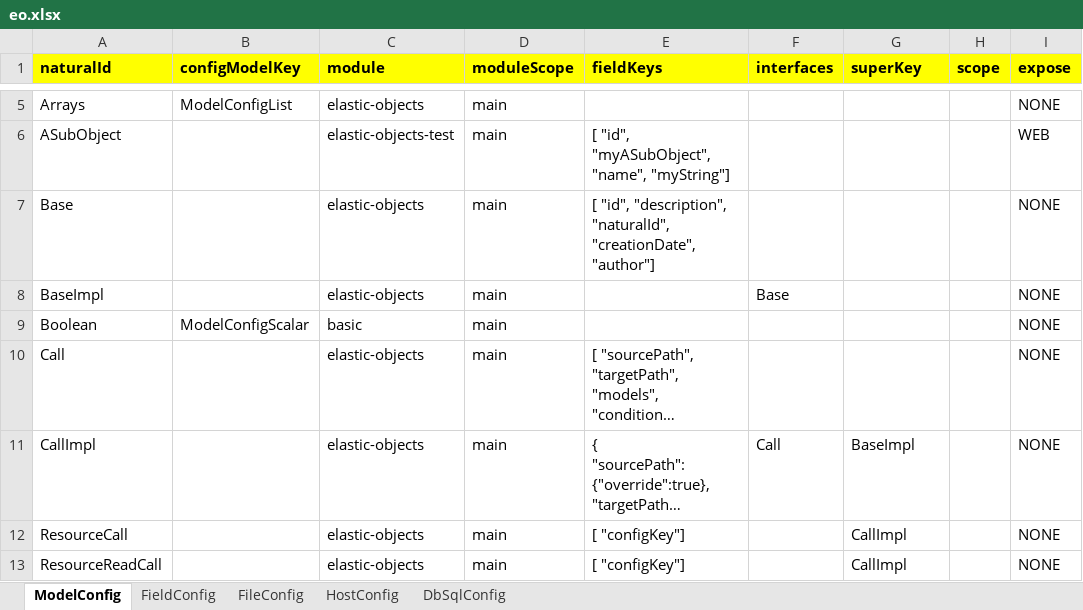
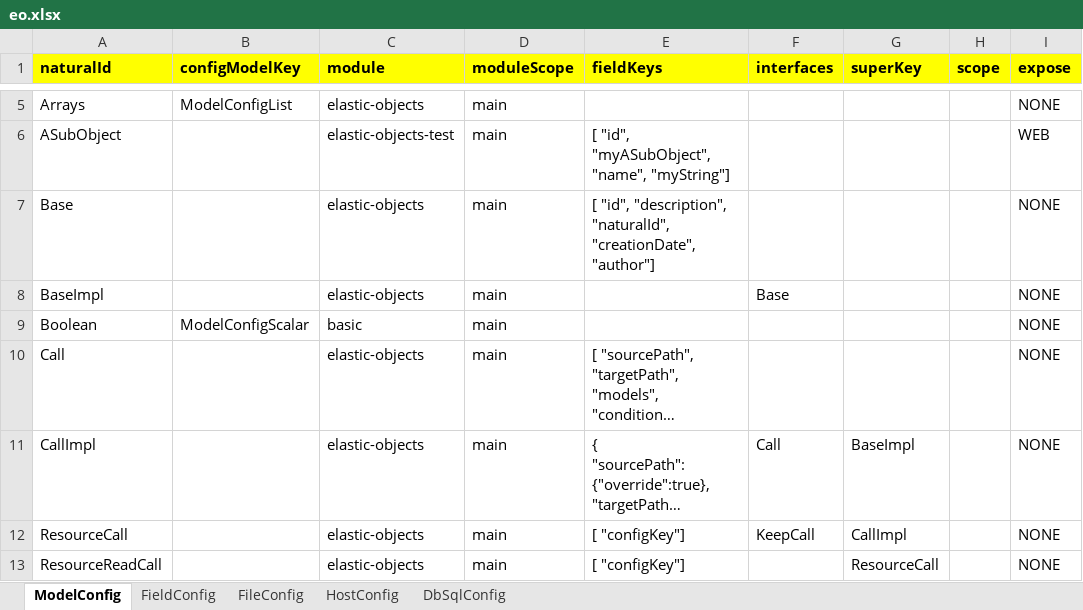
Before and after one commit to jagveer-loky/elasticobjects, an Excel workbook: builder/src/main/resources/eo.xlsx, sheet ModelConfig, drawn as a sheet; only a part is shown, gaps mark what is left out; long unchanged cells end in …; values as stored, in another font and other column widths than the file's, no borders; the diff covers the shown part only; the diff names each change by its address in the sheet, - before the commit and + after, or states it on an @@ line.

```diff
--- a/builder/src/main/resources/eo.xlsx (sheet ModelConfig)
+++ b/builder/src/main/resources/eo.xlsx (sheet ModelConfig)
-F12 (interfaces): (empty)
+F12 (interfaces): KeepCall
-G13 (superKey): CallImpl
+G13 (superKey): ResourceCall
```
Also changed, not shown: 1 added row and 4 edited cells elsewhere in this sheet, formulas that keep their value, 51 other files.
